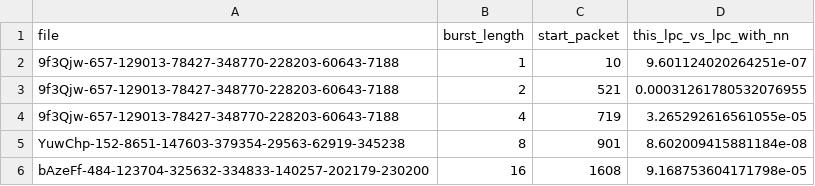
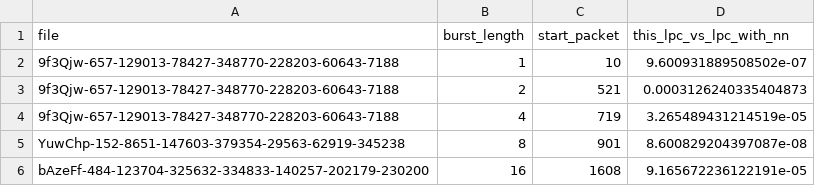
Before and after one commit to G-gabry/PLC, a CSV file: research/output/burst_comparisons/gap_mse_summary.csv, drawn as a sheet.

```diff
--- a/research/output/burst_comparisons/gap_mse_summary.csv
+++ b/research/output/burst_comparisons/gap_mse_summary.csv
@@ -1,6 +1,6 @@
 file,burst_length,start_packet,this_lpc_vs_lpc_with_nn
-9f3Qjw-657-129013-78427-348770-228203-60643-7188,1,10,9.601124020264251e-07
-9f3Qjw-657-129013-78427-348770-228203-60643-7188,2,521,0.00031261780532076955
-9f3Qjw-657-129013-78427-348770-228203-60643-7188,4,719,3.265292616561055e-05
-YuwChp-152-8651-147603-379354-29563-62919-345238,8,901,8.602009415881184e-08
-bAzeFf-484-123704-325632-334833-140257-202179-230200,16,1608,9.168753604171798e-05
+9f3Qjw-657-129013-78427-348770-228203-60643-7188,1,10,9.600931889508502e-07
+9f3Qjw-657-129013-78427-348770-228203-60643-7188,2,521,0.0003126240335404873
+9f3Qjw-657-129013-78427-348770-228203-60643-7188,4,719,3.265489431214519e-05
+YuwChp-152-8651-147603-379354-29563-62919-345238,8,901,8.600829204397087e-08
+bAzeFf-484-123704-325632-334833-140257-202179-230200,16,1608,9.165672236122191e-05
```
Also changed, not shown: research/output/hparam_sweeps/sweep_diagonal_load.csv, research/output/statistical_analysis/burst_length_quality.csv, 56 other files.
